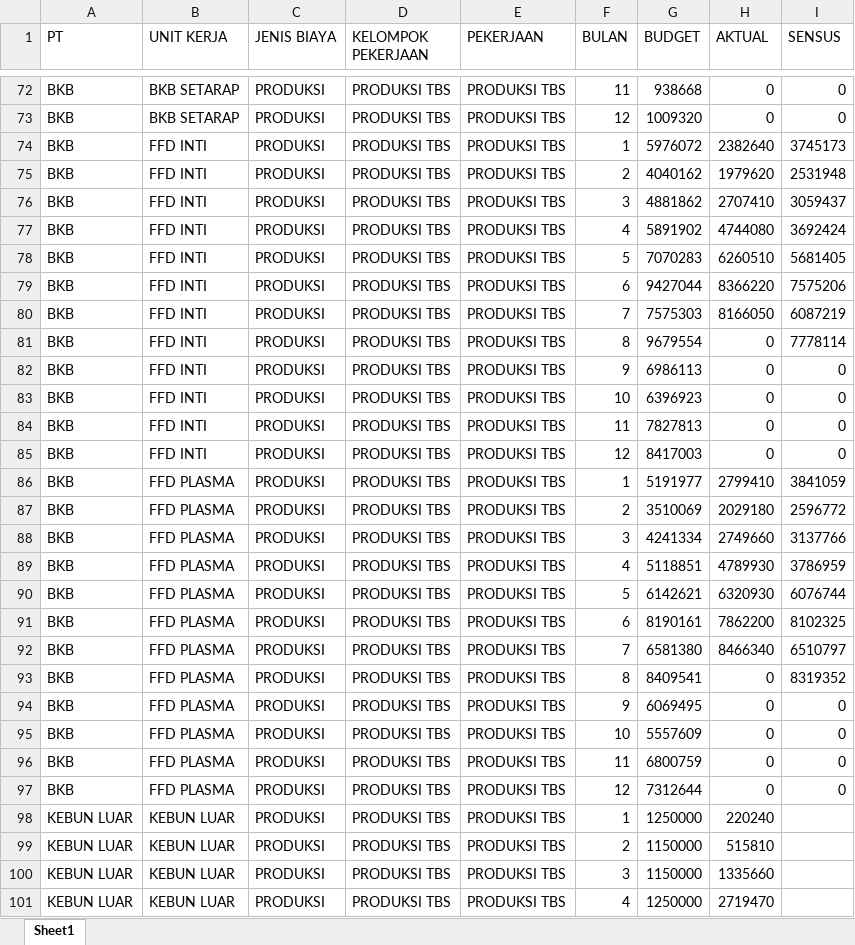
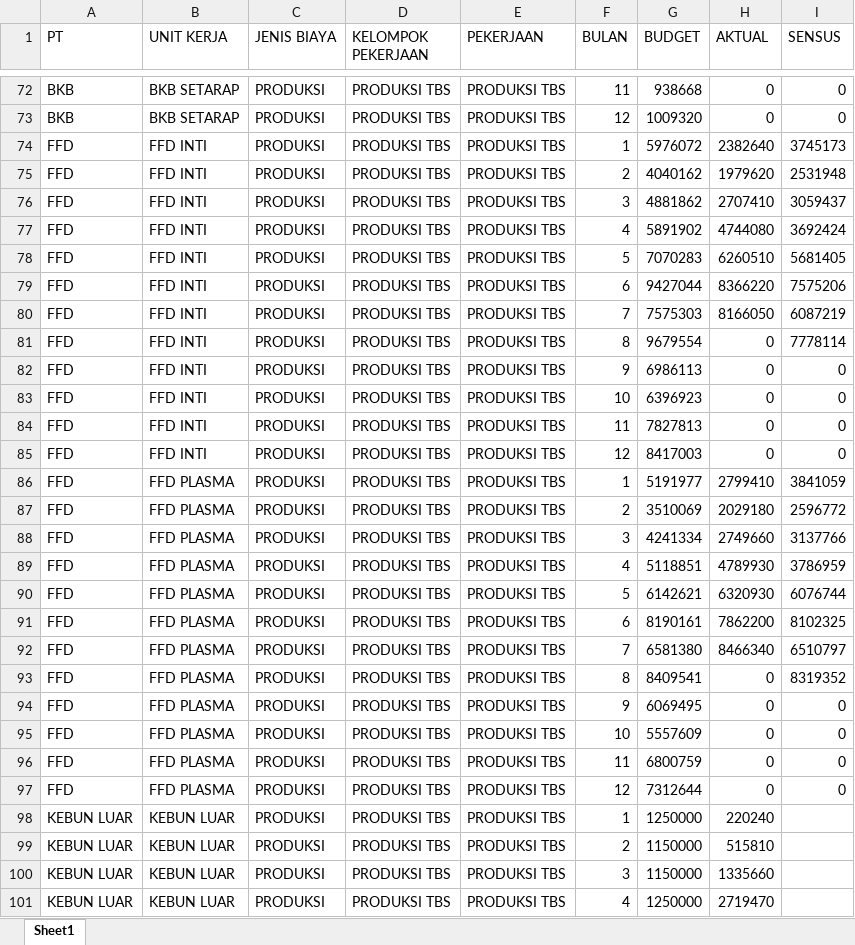
Before and after one commit to 94jakaria-web/Dashboard_PKS, an Excel workbook: Produksi TBS.xlsx, sheet Sheet1, drawn as a sheet; only a part is shown, gaps mark what is left out; values as stored, in another font and other column widths than the file's, no borders; table styles not drawn; the diff names each change by its address in the sheet, - before the commit and + after, or states it on an @@ line.

Commit message:
update data Produksi TBS

```diff
--- a/Produksi TBS.xlsx (sheet Sheet1)
+++ b/Produksi TBS.xlsx (sheet Sheet1)
-A74:A97 (PT): BKB
+A74:A97 (PT): FFD
```
